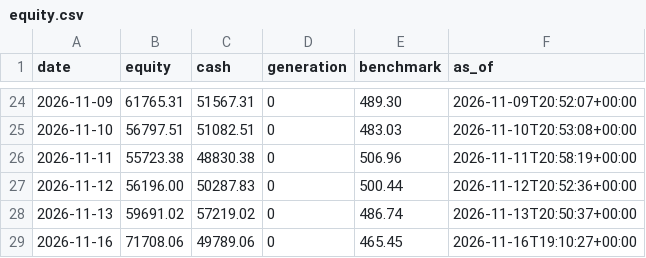
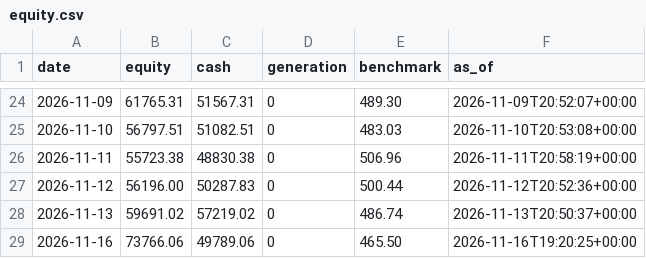
Before and after one commit to metrobasicsusa-wq/Zero-or-Hero, a CSV file: journal-s500/equity.csv, drawn as a sheet; only a part is shown, gaps mark what is left out.

Commit message:
journal: trading cycle 2026-11-16T19:20:26Z

```diff
--- a/journal-s500/equity.csv
+++ b/journal-s500/equity.csv
@@ -28,2 +28,2 @@ date,equity,cash,generation,benchmark,as_of
 2026-11-13,59691.02,57219.02,0,486.74,2026-11-13T20:50:37+00:00
-2026-11-16,71708.06,49789.06,0,465.45,2026-11-16T19:10:27+00:00
+2026-11-16,73766.06,49789.06,0,465.50,2026-11-16T19:20:25+00:00
```
Also changed, not shown: journal/equity.csv, 5 other files.
